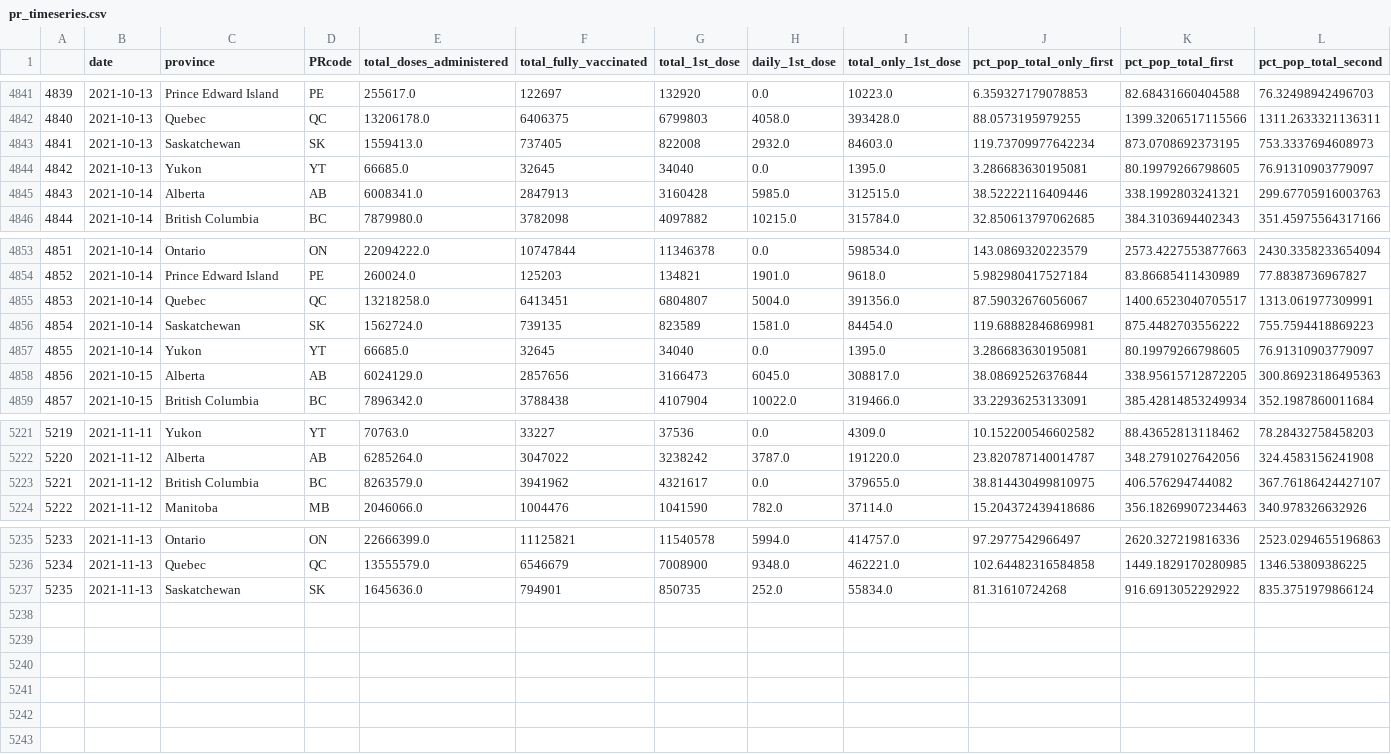
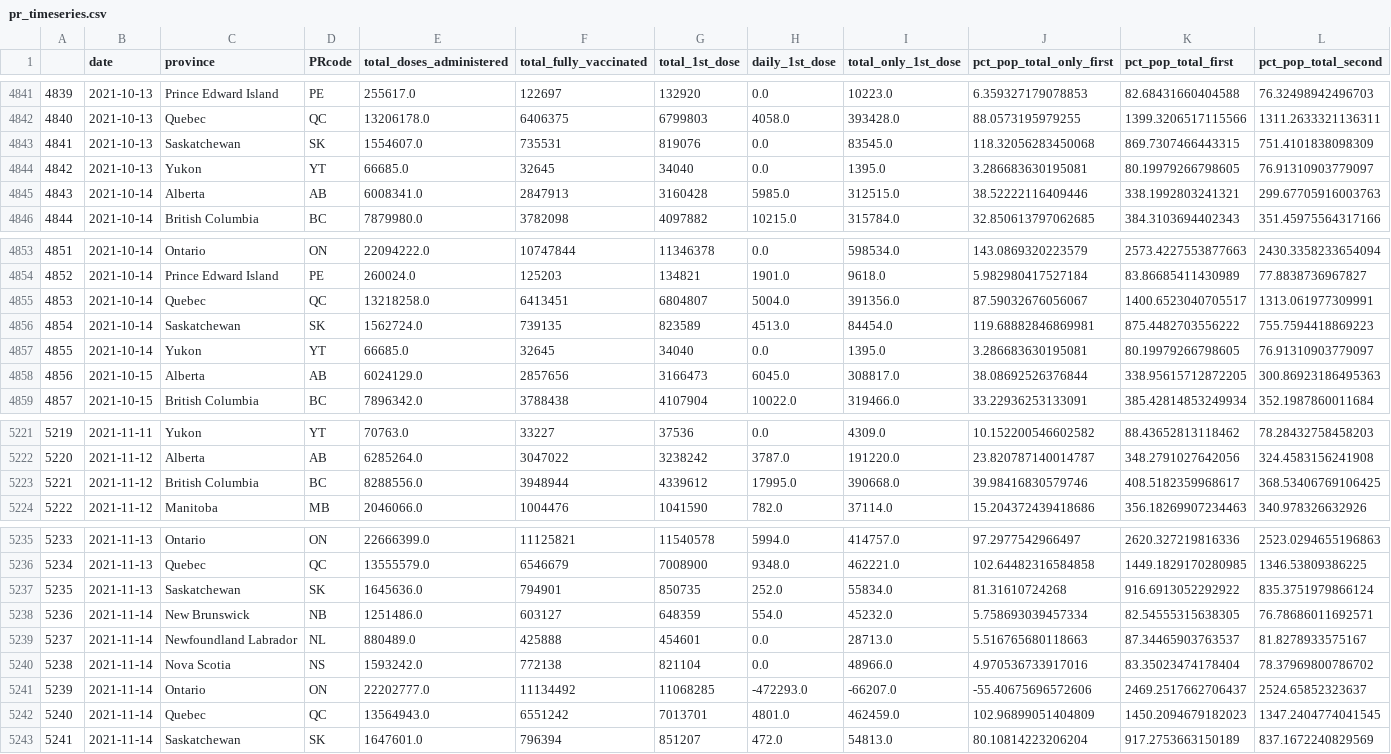
Before and after one commit to geomatics21aspc/Vaccine_timeseries, a CSV file: pr_timeseries.csv, drawn as a sheet; only a part is shown, gaps mark what is left out; removed rows and columns are numbered as before the commit, all else as after; rows hold the shown columns only; the diff names each change by its address in the sheet, - before the commit and + after, or states it on an @@ line.

Commit message:
Commit successful!

```diff
--- a/pr_timeseries.csv
+++ b/pr_timeseries.csv
-row 4843: 4841 | 2021-10-13 | Saskatchewan | SK | 1559413.0 | 737405 | 822008 | 2932.0 | 84603.0 | 119.73709977642234 | 873.0708692373195 | 753.3337694608973
+row 4843: 4841 | 2021-10-13 | Saskatchewan | SK | 1554607.0 | 735531 | 819076 | 0.0 | 83545.0 | 118.32056283450068 | 869.7307466443315 | 751.4101838098309
-H4856 (daily_1st_dose): 1581.0
+H4856 (daily_1st_dose): 4513.0
-row 5223: 5221 | 2021-11-12 | British Columbia | BC | 8263579.0 | 3941962 | 4321617 | 0.0 | 379655.0 | 38.814430499810975 | 406.576294744082 | 367.76186424427107
+row 5223: 5221 | 2021-11-12 | British Columbia | BC | 8288556.0 | 3948944 | 4339612 | 17995.0 | 390668.0 | 39.98416830579746 | 408.5182359968617 | 368.53406769106425
+row 5238: 5236 | 2021-11-14 | New Brunswick | NB | 1251486.0 | 603127 | 648359 | 554.0 | 45232.0 | 5.758693039457334 | 82.54555315638305 | 76.78686011692571
+row 5239: 5237 | 2021-11-14 | Newfoundland Labrador | NL | 880489.0 | 425888 | 454601 | 0.0 | 28713.0 | 5.516765680118663 | 87.34465903763537 | 81.8278933575167
+row 5240: 5238 | 2021-11-14 | Nova Scotia | NS | 1593242.0 | 772138 | 821104 | 0.0 | 48966.0 | 4.970536733917016 | 83.35023474178404 | 78.37969800786702
+row 5241: 5239 | 2021-11-14 | Ontario | ON | 22202777.0 | 11134492 | 11068285 | -472293.0 | -66207.0 | -55.40675696572606 | 2469.2517662706437 | 2524.65852323637
+row 5242: 5240 | 2021-11-14 | Quebec | QC | 13564943.0 | 6551242 | 7013701 | 4801.0 | 462459.0 | 102.96899051404809 | 1450.2094679182023 | 1347.2404774041545
+row 5243: 5241 | 2021-11-14 | Saskatchewan | SK | 1647601.0 | 796394 | 851207 | 472.0 | 54813.0 | 80.10814223206204 | 917.2753663150189 | 837.1672240829569
```
